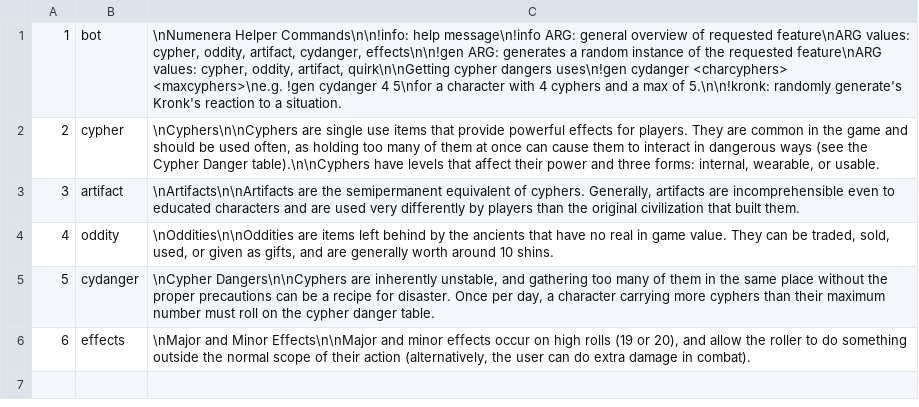
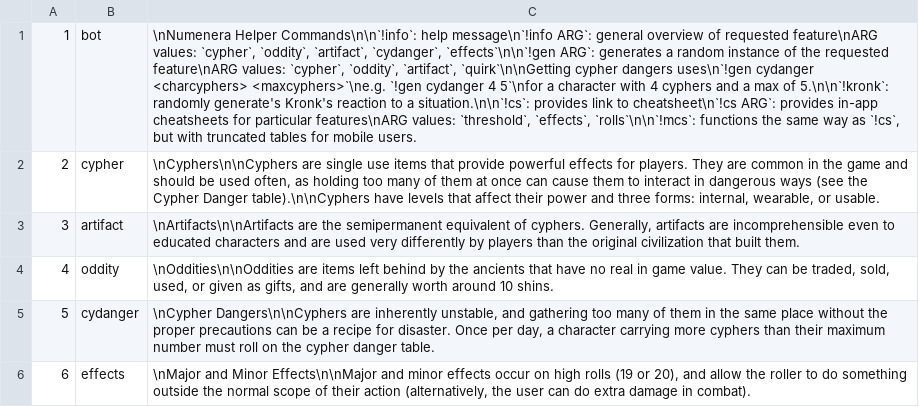
Before and after one commit to MaxwellBanks/genpc, a CSV file: data/info.csv, drawn as a sheet; the diff names each change by its address in the sheet, - before the commit and + after, or states it on an @@ line.

Commit message:
Added special rolls to cheatsheet, updated readme

```diff
--- a/data/info.csv
+++ b/data/info.csv
-C1: \nNumenera Helper Commands\n\n!info: help message\n!info ARG: general overview of requested feature\nARG values: cypher, oddity, artifact, cydanger, effects\n\n!gen ARG: generates a random instance of the requested feature\nARG values: cypher, oddity, artifact, quirk\n\nGetting cypher dangers uses\n!gen cydanger <charcyphers> <maxcyphers>\ne.g. !gen cydanger 4 5\nfor a character with 4 cyphers and a max of 5.\n\n!kronk: randomly generate's Kronk's reaction to a situation.
+C1: \nNumenera Helper Commands\n\n`!info`: help message\n`!info ARG`: general overview of requested feature\nARG values: `cypher`, `oddity`, `artifact`, `cydanger`, `effects`\n\n`!gen ARG`: generates a random instance of the requested feature\nARG values: `cypher`, `oddity`, `artifact`, `quirk`\n\nGetting cypher dangers uses\n`!gen cydanger <charcyphers> <maxcyphers>`\ne.g. `!gen cydanger 4 5`\nfor a character with 4 cyphers and a max of 5.\n\n`!kronk`: randomly generate's Kronk's reaction to a situation.\n\n`!cs`: provides link to cheatsheet\n`!cs ARG`: provides in-app cheatsheets for particular features\nARG values: `threshold`, `effects`, `rolls`\n\n`!mcs`: functions the same way as `!cs`, but with truncated tables for mobile users.
```
Also changed, not shown: 4 other files.
